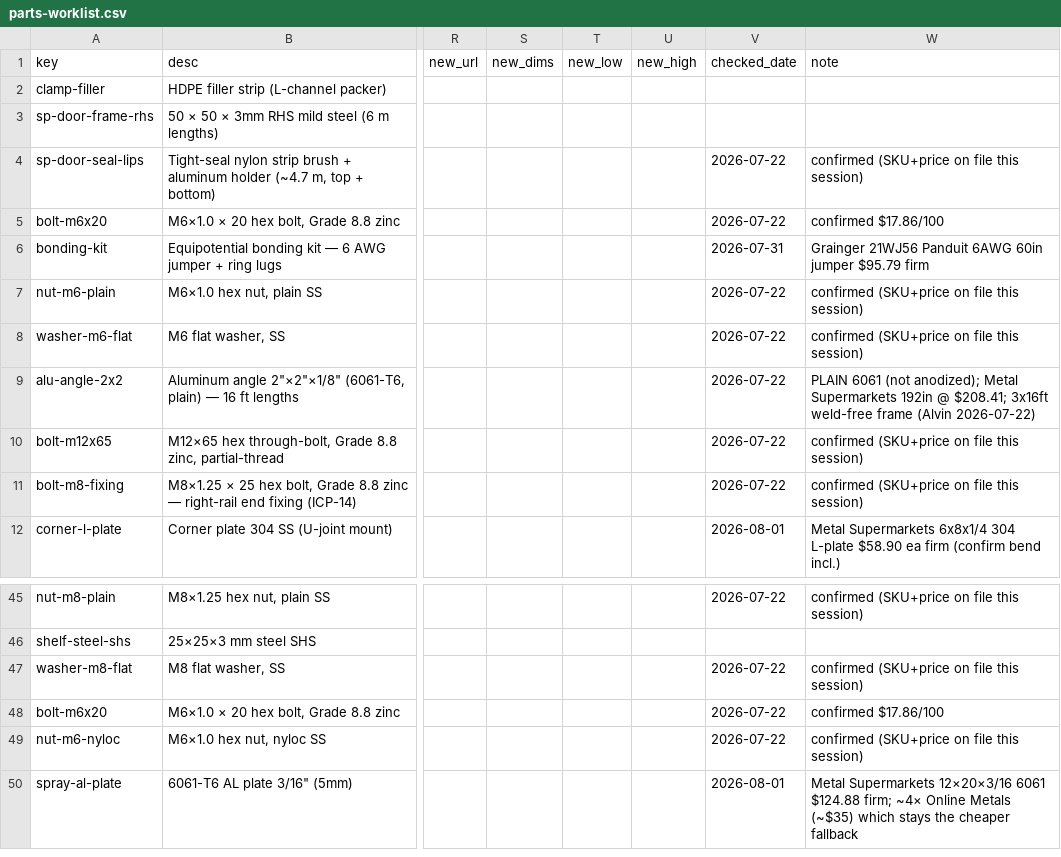
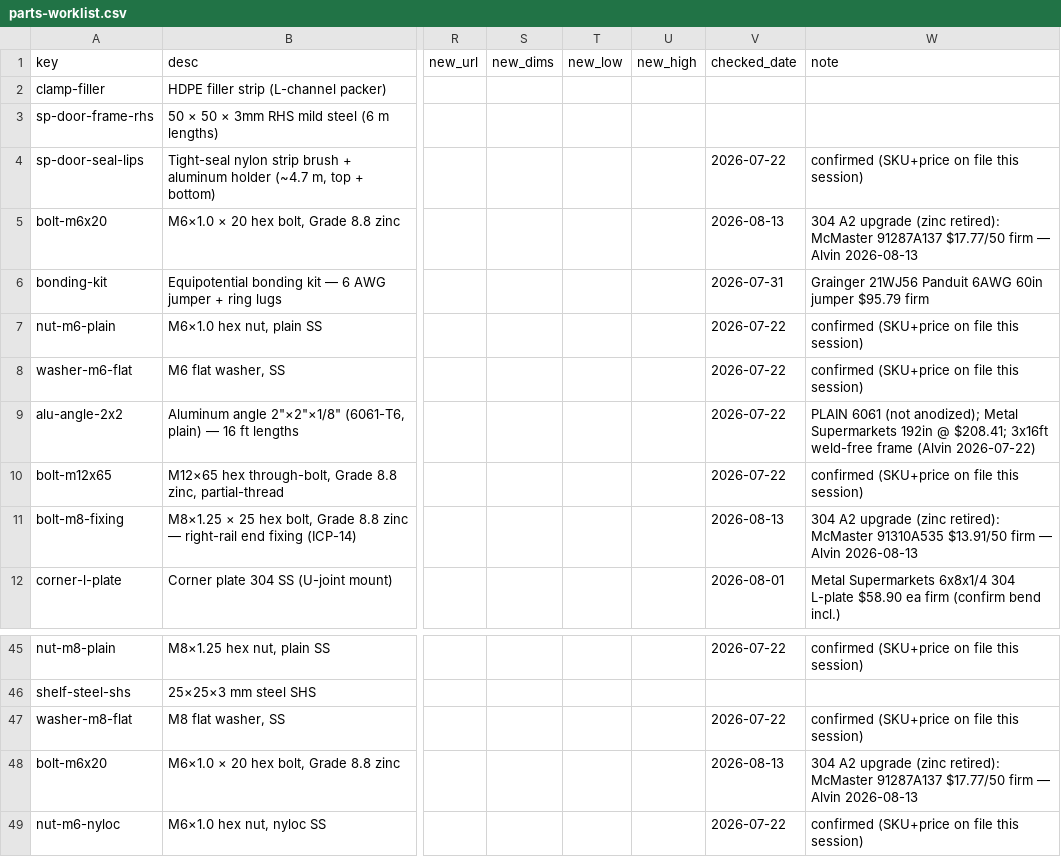
Before and after one commit to alvinr/tbs, a CSV file: parts-worklist.csv, drawn as a sheet; only a part is shown, gaps mark what is left out; the shorter side is filled out with more unchanged rows; the diff names each change by its address in the sheet, - before the commit and + after, or states it on an @@ line.

Commit message:
Wire firm 304 A2 fastener SKUs (M6 91287A137, M8 91310A535)
Close the 304-reconciliation sub-TODO: bolt-m6x20 and bolt-m8-fixing move
from zinc placeholders to the sourced McMaster 304 A2-70 SKUs at firm pack
prices (M6 $17.77/50, M8 $13.91/50), checked_date stamped in the worklist.

The M6 came in above / M8 below the retired placeholders, a +-$1-3 registry
shift; reconciled into the FILM (-1, M8 saddle-fixing line) and spray (+3,
spray-bar assembly line) costing aggregates so both section-total gates and
the self-check pass. Injected parts:/costing: report blocks refreshed.

```diff
--- a/parts-worklist.csv
+++ b/parts-worklist.csv
-V5 (checked_date): 2026-07-22
+V5 (checked_date): 2026-08-13
-W5 (note): confirmed $17.86/100
+W5 (note): 304 A2 upgrade (zinc retired): McMaster 91287A137 $17.77/50 firm — Alvin 2026-08-13
-V11 (checked_date): 2026-07-22
+V11 (checked_date): 2026-08-13
-W11 (note): confirmed (SKU+price on file this session)
+W11 (note): 304 A2 upgrade (zinc retired): McMaster 91310A535 $13.91/50 firm — Alvin 2026-08-13
-V48 (checked_date): 2026-07-22
+V48 (checked_date): 2026-08-13
-W48 (note): confirmed $17.86/100
+W48 (note): 304 A2 upgrade (zinc retired): McMaster 91287A137 $17.77/50 firm — Alvin 2026-08-13
```
Also changed, not shown: 10 other files.
